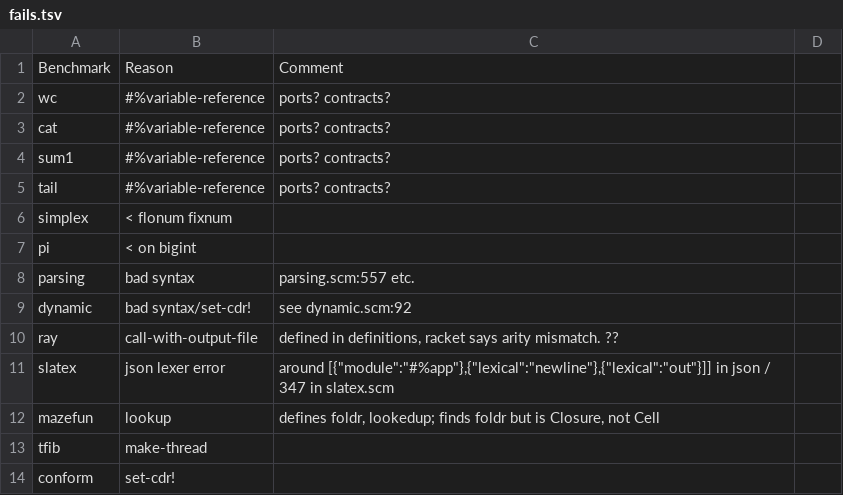
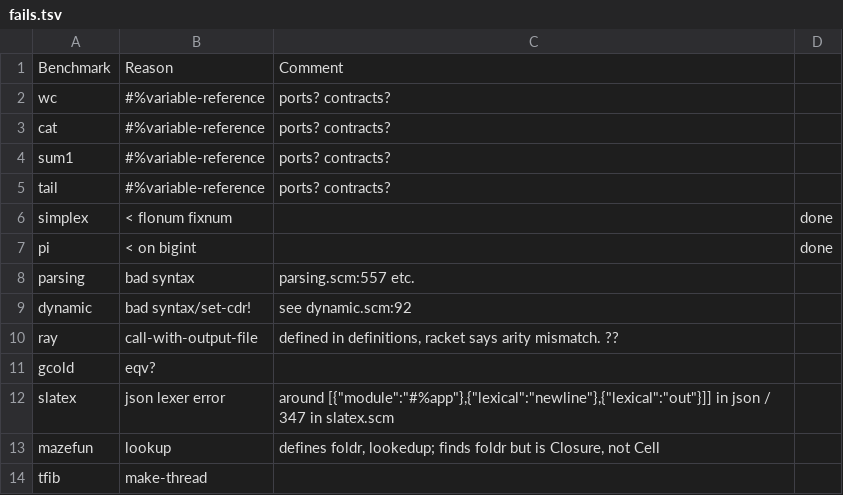
Before and after one commit to pycket/pycket-bench, a TSV file: fails.tsv, drawn as a sheet; only a part is shown; the shorter side is filled out with more unchanged rows; the diff names each change by its address in the sheet, - before the commit and + after, or states it on an @@ line.

Commit message:
Record changes for failed benchmarks

```diff
--- a/fails.tsv
+++ b/fails.tsv
-D6:D7: (empty)
+D6:D7: done
+row 11: gcold | eqv?
```
